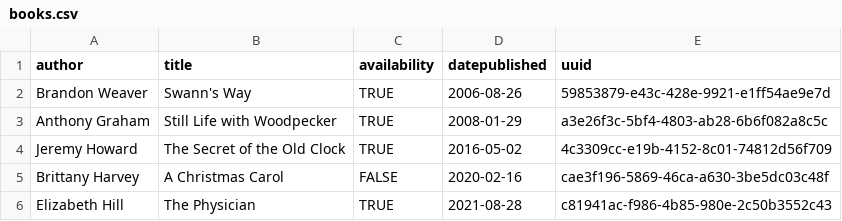
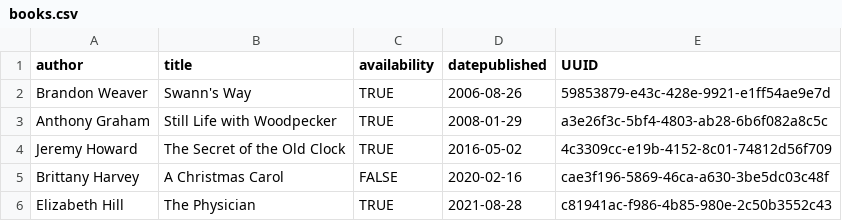
Before and after one commit to scp756-221/term-project-cumulus, a CSV file: gatling/resources/books.csv, drawn as a sheet.

Commit message:
updated books.csv

```diff
--- a/gatling/resources/books.csv
+++ b/gatling/resources/books.csv
@@ -1,2 +1,2 @@
-author,title,availability,datepublished,uuid
+author,title,availability,datepublished,UUID
 Brandon Weaver,Swann's Way,TRUE,2006-08-26,59853879-e43c-428e-9921-e1ff54ae9e7d
```
Also changed, not shown: 1 other file.
